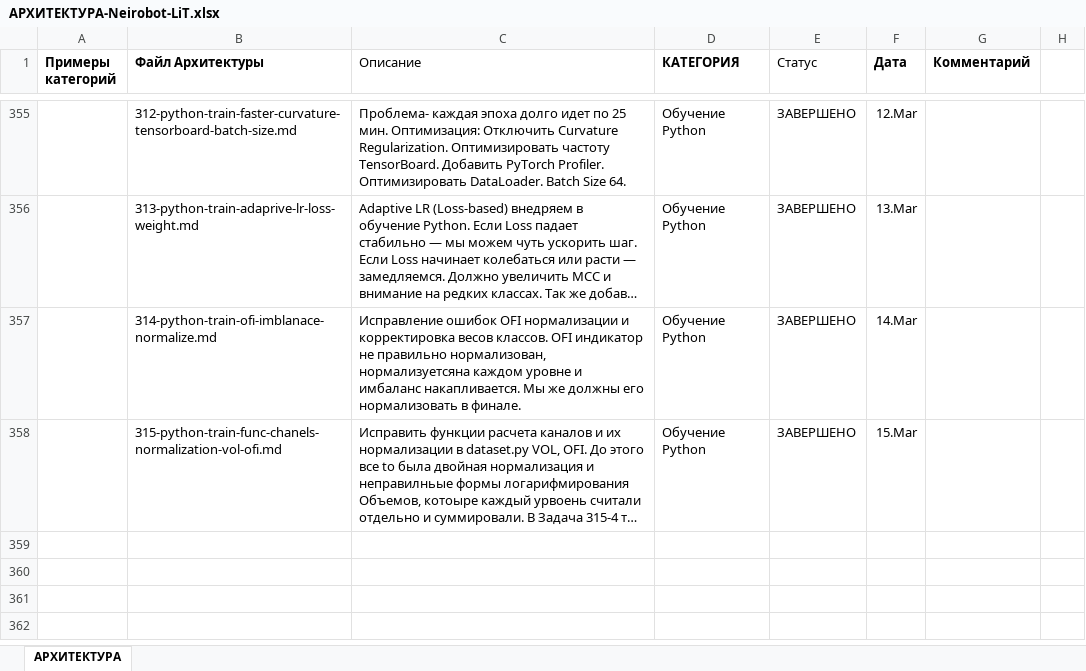
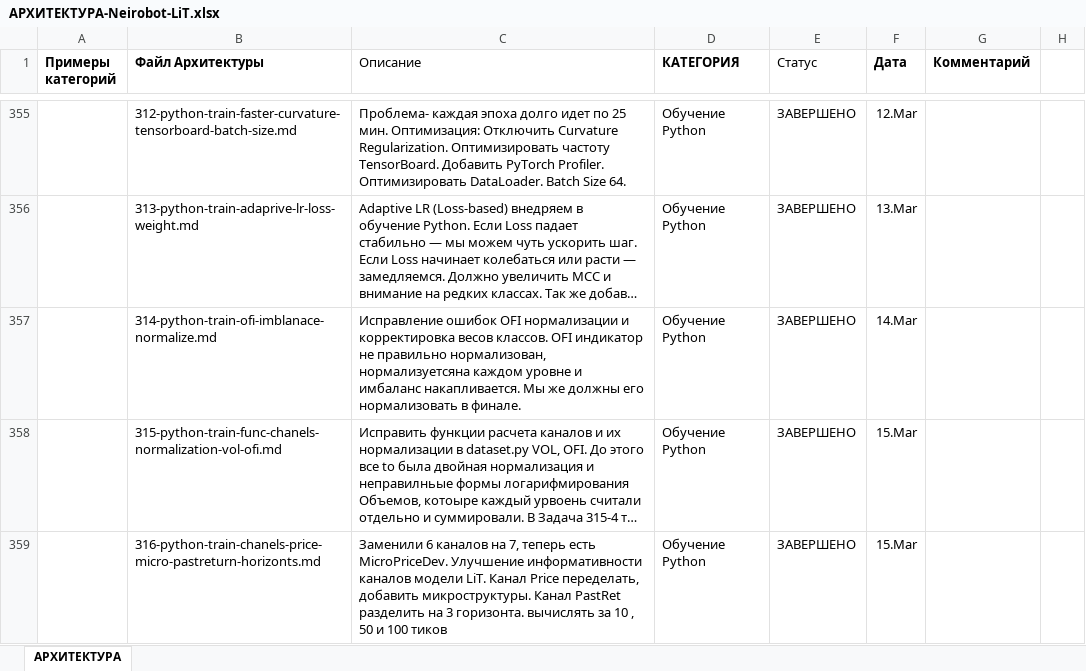
Before and after one commit to postavshikioptom/neirobot-lit, an Excel workbook: docs/АРХИТЕКТУРА-Neirobot-LiT.xlsx, sheet АРХИТЕКТУРА, drawn as a sheet; only a part is shown, gaps mark what is left out; long unchanged cells end in …; values as stored, in another font and other column widths than the file's, no borders; the diff names each change by its address in the sheet, - before the commit and + after, or states it on an @@ line.

```diff
--- a/docs/АРХИТЕКТУРА-Neirobot-LiT.xlsx (sheet АРХИТЕКТУРА)
+++ b/docs/АРХИТЕКТУРА-Neirobot-LiT.xlsx (sheet АРХИТЕКТУРА)
+row 359:  | 316-python-train-chanels-price-micro-pastreturn-horizonts.md | Заменили 6 каналов на 7, теперь есть MicroPriceDev. Улучшение информативности каналов модели LiT. Канал Price переделать, добавить микроструктуры. Канал PastRet разделить на 3 горизонта. вычислять за 10 , 50 и 100 тиков | Обучение Python | ЗАВЕРШЕНО | 15.Mar
```
Also changed, not shown: 15 other files.
